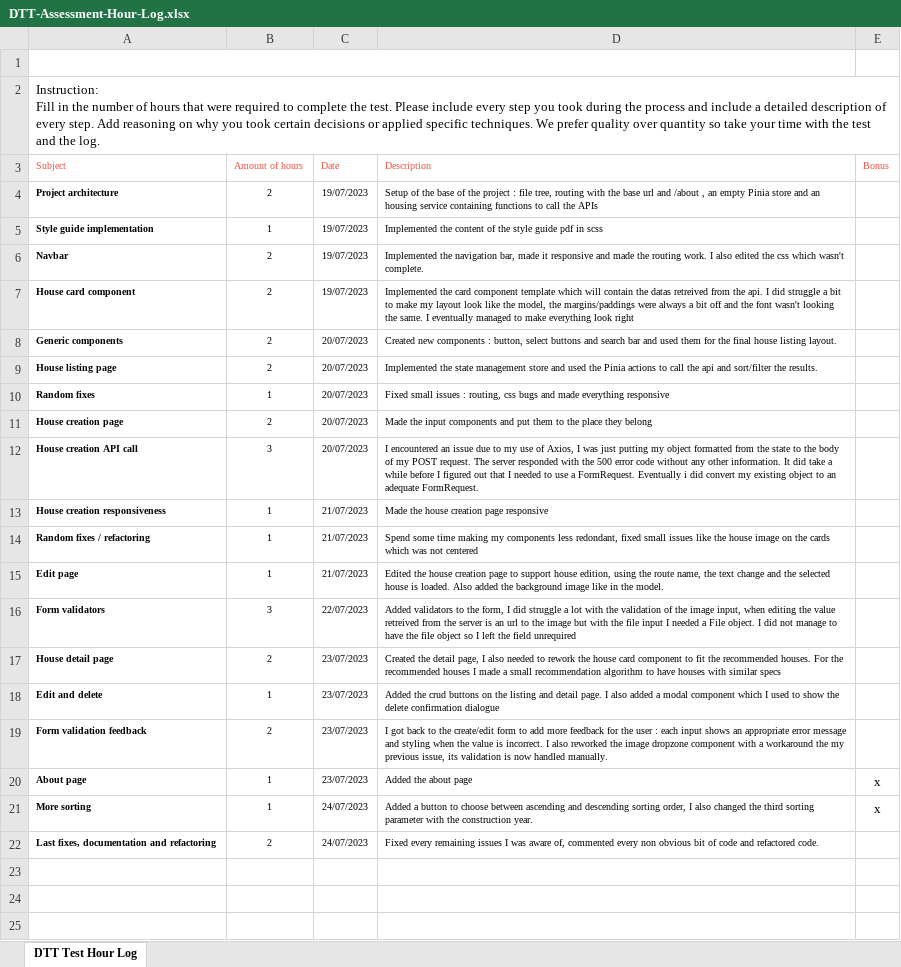
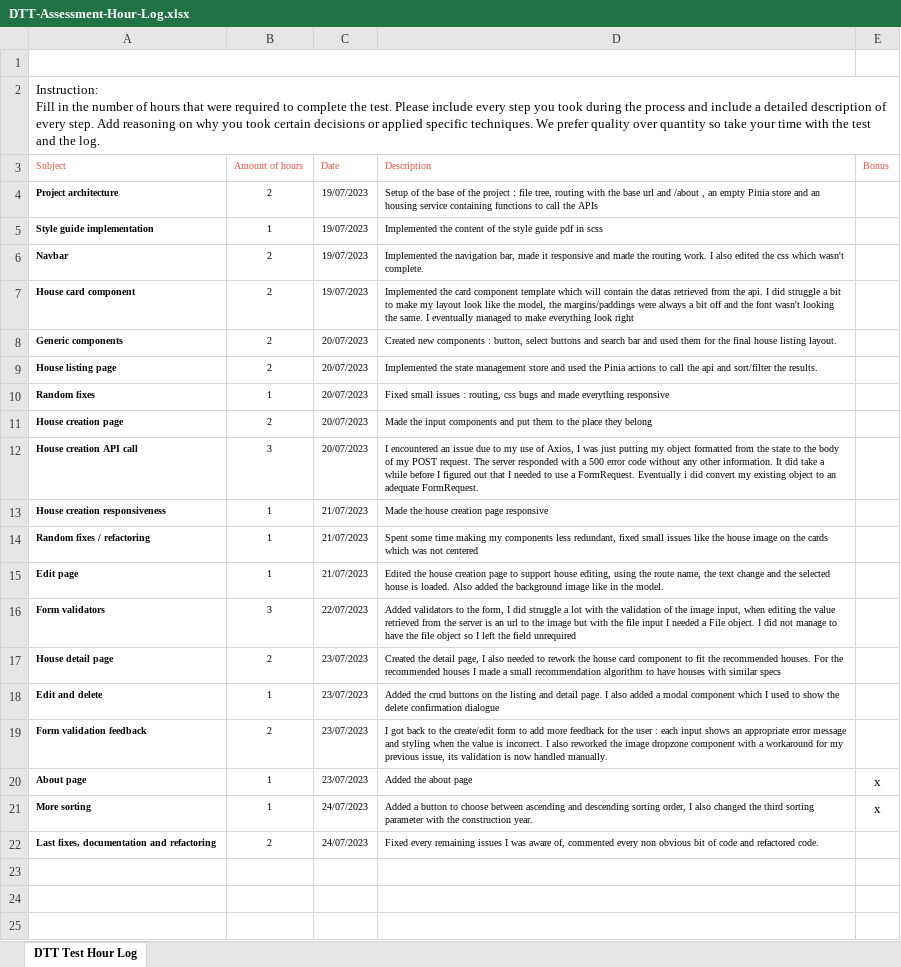
Before and after one commit to Aldresus/dtt_frontend_assessment, an Excel workbook: DTT-Assessment-Hour-Log.xlsx, sheet DTT Test Hour Log, drawn as a sheet; only a part is shown; values as stored, in another font and other column widths than the file's, no borders; charts and pictures not drawn; the diff names each change by its address in the sheet, - before the commit and + after, or states it on an @@ line.

Commit message:
typos

```diff
--- a/DTT-Assessment-Hour-Log.xlsx (sheet DTT Test Hour Log)
+++ b/DTT-Assessment-Hour-Log.xlsx (sheet DTT Test Hour Log)
-D7 (Description): …the datas retreived from the…
+D7 (Description): …the datas retrieved from the…
-D12 (Description): …responded with the 500 error…
+D12 (Description): …responded with a 500 error…
-D14 (Description): Spend some time making my components less redondant, fixed small…
+D14 (Description): Spent some time making my components less redundant, fixed small…
-D15 (Description): …support house edition, using the…
+D15 (Description): …support house editing, using the…
-D16 (Description): …the value retreived from the…
+D16 (Description): …the value retrieved from the…
-D19 (Description): …a workaround the my previous…
+D19 (Description): …a workaround for my previous…
```
